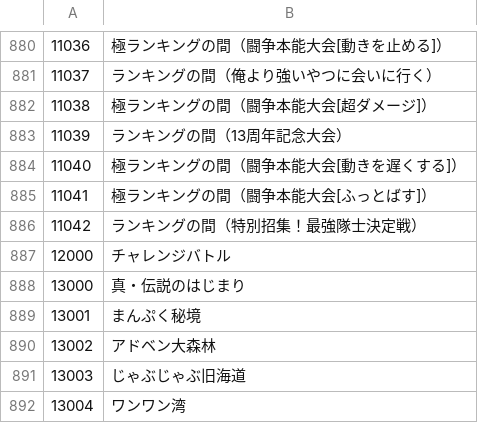
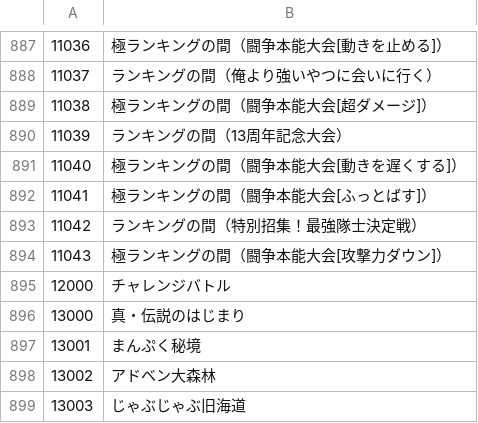
Before and after one commit to Sugar2550/omoroirie, a CSV file: data/Map_Name.csv, drawn as a sheet; only a part is shown, gaps mark what is left out; the shorter side is filled out with more unchanged rows; the diff covers the shown part only.

```diff
--- a/data/Map_Name.csv
+++ b/data/Map_Name.csv
@@ -886,2 +893,3 @@
 11042,ランキングの間（特別招集！最強隊士決定戦）
+11043,極ランキングの間（闘争本能大会[攻撃力ダウン]）
 12000,チャレンジバトル
```
Also changed, not shown: 12 added rows and 1 edited cell elsewhere in this file, data/StageName_A_ja.csv, data/StageName_ND_ja.csv, 4 other files.
